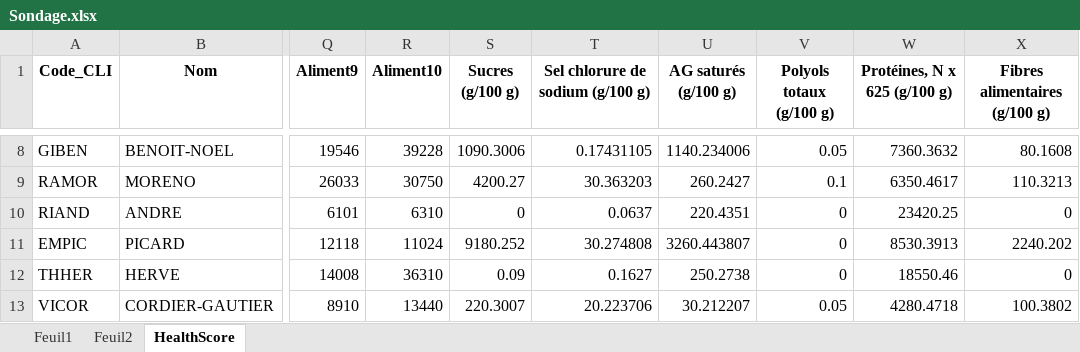
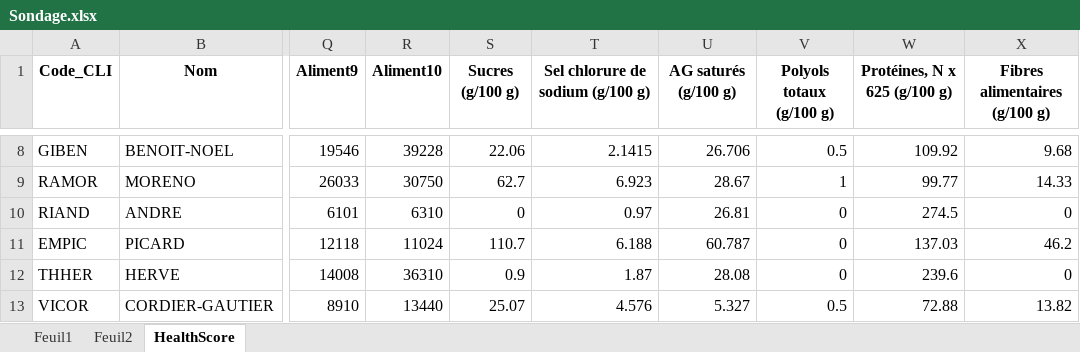
Before and after one commit to stoptexting/excel-poll-fill, an Excel workbook: Sondage.xlsx, sheet HealthScore, drawn as a sheet; only a part is shown, gaps mark what is left out; values as stored, in another font and other column widths than the file's, no borders; the diff covers the shown part only; the diff names each change by its address in the sheet, - before the commit and + after, or states it on an @@ line.

```diff
--- a/Sondage.xlsx (sheet HealthScore)
+++ b/Sondage.xlsx (sheet HealthScore)
-S8 (Sucres (g/100 g)): 1090.3006
+S8 (Sucres (g/100 g)): 22.06
-T8 (Sel chlorure de sodium (g/100 g)): 0.17431105
+T8 (Sel chlorure de sodium (g/100 g)): 2.1415
-U8 (AG saturés (g/100 g)): 1140.234006
+U8 (AG saturés (g/100 g)): 26.706
-V8 (Polyols totaux (g/100 g)): 0.05
+V8 (Polyols totaux (g/100 g)): 0.5
-W8 (Protéines, N x 625 (g/100 g)): 7360.3632
+W8 (Protéines, N x 625 (g/100 g)): 109.92
-X8 (Fibres alimentaires (g/100 g)): 80.1608
+X8 (Fibres alimentaires (g/100 g)): 9.68
-S9 (Sucres (g/100 g)): 4200.27
+S9 (Sucres (g/100 g)): 62.7
-T9 (Sel chlorure de sodium (g/100 g)): 30.363203
+T9 (Sel chlorure de sodium (g/100 g)): 6.923
-U9 (AG saturés (g/100 g)): 260.2427
+U9 (AG saturés (g/100 g)): 28.67
-V9 (Polyols totaux (g/100 g)): 0.1
+V9 (Polyols totaux (g/100 g)): 1
-W9 (Protéines, N x 625 (g/100 g)): 6350.4617
+W9 (Protéines, N x 625 (g/100 g)): 99.77
-X9 (Fibres alimentaires (g/100 g)): 110.3213
+X9 (Fibres alimentaires (g/100 g)): 14.33
-T10 (Sel chlorure de sodium (g/100 g)): 0.0637
+T10 (Sel chlorure de sodium (g/100 g)): 0.97
-U10 (AG saturés (g/100 g)): 220.4351
+U10 (AG saturés (g/100 g)): 26.81
-W10 (Protéines, N x 625 (g/100 g)): 23420.25
+W10 (Protéines, N x 625 (g/100 g)): 274.5
-S11 (Sucres (g/100 g)): 9180.252
+S11 (Sucres (g/100 g)): 110.7
-T11 (Sel chlorure de sodium (g/100 g)): 30.274808
+T11 (Sel chlorure de sodium (g/100 g)): 6.188
-U11 (AG saturés (g/100 g)): 3260.443807
+U11 (AG saturés (g/100 g)): 60.787
-W11 (Protéines, N x 625 (g/100 g)): 8530.3913
+W11 (Protéines, N x 625 (g/100 g)): 137.03
-X11 (Fibres alimentaires (g/100 g)): 2240.202
+X11 (Fibres alimentaires (g/100 g)): 46.2
-S12 (Sucres (g/100 g)): 0.09
+S12 (Sucres (g/100 g)): 0.9
-T12 (Sel chlorure de sodium (g/100 g)): 0.1627
+T12 (Sel chlorure de sodium (g/100 g)): 1.87
-U12 (AG saturés (g/100 g)): 250.2738
+U12 (AG saturés (g/100 g)): 28.08
-W12 (Protéines, N x 625 (g/100 g)): 18550.46
+W12 (Protéines, N x 625 (g/100 g)): 239.6
-S13 (Sucres (g/100 g)): 220.3007
+S13 (Sucres (g/100 g)): 25.07
-T13 (Sel chlorure de sodium (g/100 g)): 20.223706
+T13 (Sel chlorure de sodium (g/100 g)): 4.576
-U13 (AG saturés (g/100 g)): 30.212207
+U13 (AG saturés (g/100 g)): 5.327
-V13 (Polyols totaux (g/100 g)): 0.05
+V13 (Polyols totaux (g/100 g)): 0.5
-W13 (Protéines, N x 625 (g/100 g)): 4280.4718
+W13 (Protéines, N x 625 (g/100 g)): 72.88
-X13 (Fibres alimentaires (g/100 g)): 100.3802
+X13 (Fibres alimentaires (g/100 g)): 13.82
```
Also changed, not shown: 508 edited cells elsewhere in this sheet, 1 other file.
